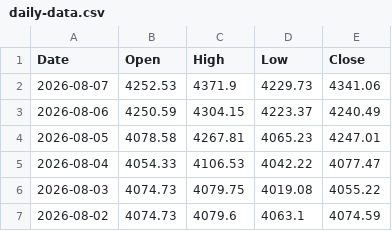
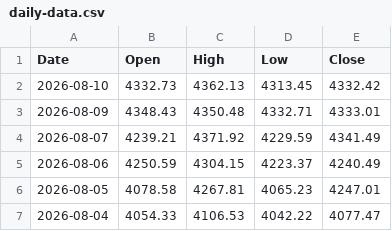
Before and after one commit to bearish168/xau-data-mirror, a CSV file: daily-data.csv, drawn as a sheet; only a part is shown; the shorter side is filled out with more unchanged rows.

Commit message:
myfxbook historical 1 day (จากข้อมูลจริง): 2026-08-10T13:44:19.919Z

```diff
--- a/daily-data.csv
+++ b/daily-data.csv
@@ -1,3 +1,5 @@
 Date,Open,High,Low,Close
-2026-08-07,4252.53,4371.9,4229.73,4341.06
+2026-08-10,4332.73,4362.13,4313.45,4332.42
+2026-08-09,4348.43,4350.48,4332.71,4333.01
+2026-08-07,4239.21,4371.92,4229.59,4341.49
 2026-08-06,4250.59,4304.15,4223.37,4240.49
```
